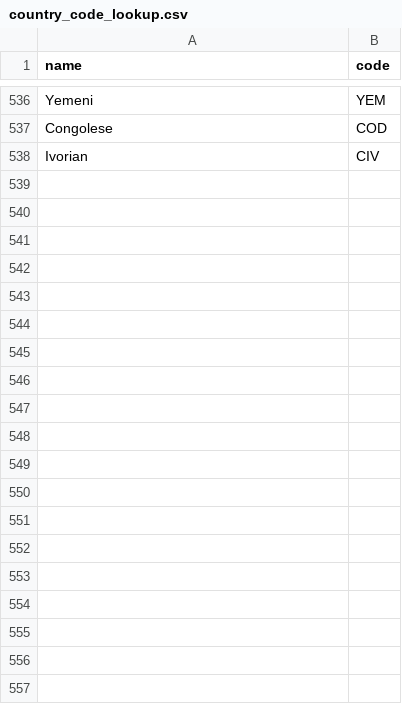
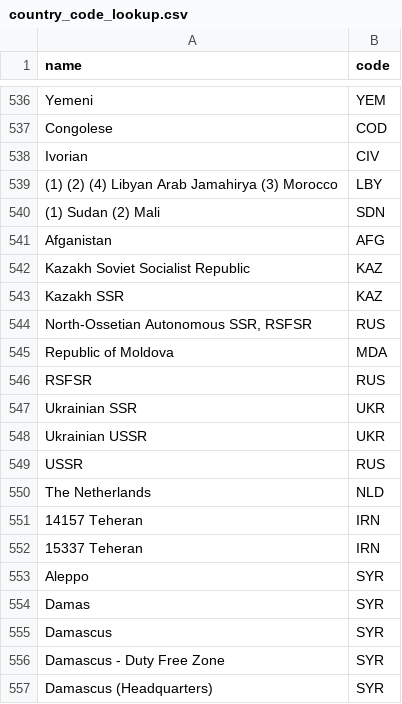
Before and after one commit to john-sandall/panama, a CSV file: data/sanctions/country_code_lookup.csv, drawn as a sheet; only a part is shown, gaps mark what is left out; the diff covers the shown part only; the diff names each change by its address in the sheet, - before the commit and + after, or states it on an @@ line.

Commit message:
Matched 8513 country codes on the sanction list. 297 unmatched. Leave it at that!

```diff
--- a/data/sanctions/country_code_lookup.csv
+++ b/data/sanctions/country_code_lookup.csv
+row 539: (1) (2) (4) Libyan Arab Jamahirya (3) Morocco | LBY
+row 540: (1) Sudan (2) Mali | SDN
+row 541: Afganistan | AFG
+row 542: Kazakh Soviet Socialist Republic | KAZ
+row 543: Kazakh SSR | KAZ
+row 544: North-Ossetian Autonomous SSR, RSFSR | RUS
+row 545: Republic of Moldova | MDA
+row 546: RSFSR | RUS
+row 547: Ukrainian SSR | UKR
+row 548: Ukrainian USSR | UKR
+row 549: USSR | RUS
+row 550: The Netherlands | NLD
+row 551: 14157 Teheran | IRN
+row 552: 15337 Teheran | IRN
+row 553: Aleppo | SYR
+row 554: Damas | SYR
+row 555: Damascus | SYR
+row 556: Damascus - Duty Free Zone | SYR
+row 557: Damascus (Headquarters) | SYR
```
Also changed, not shown: 31 added rows and 96 edited cells elsewhere in this file, 1 other file.
